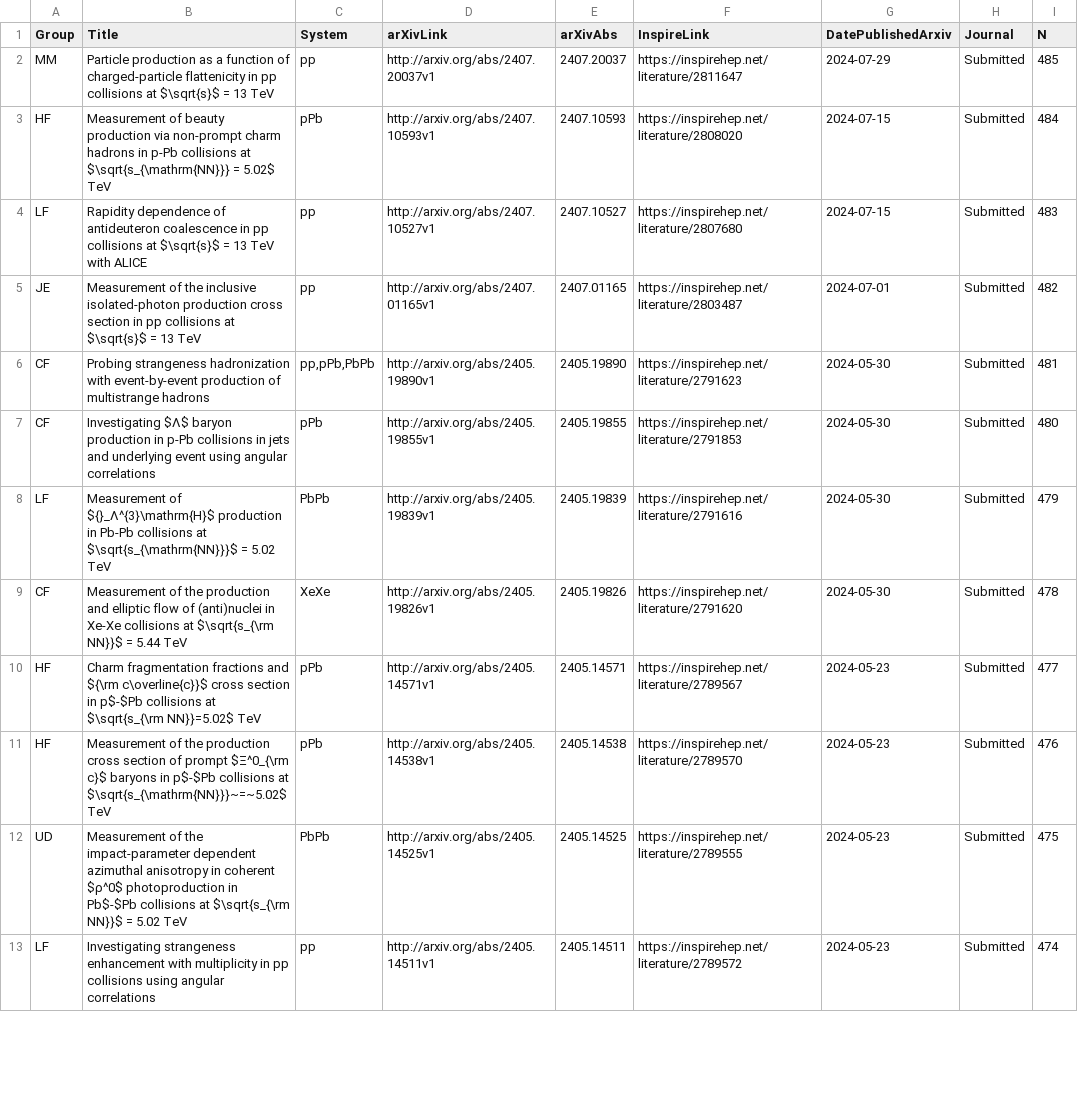
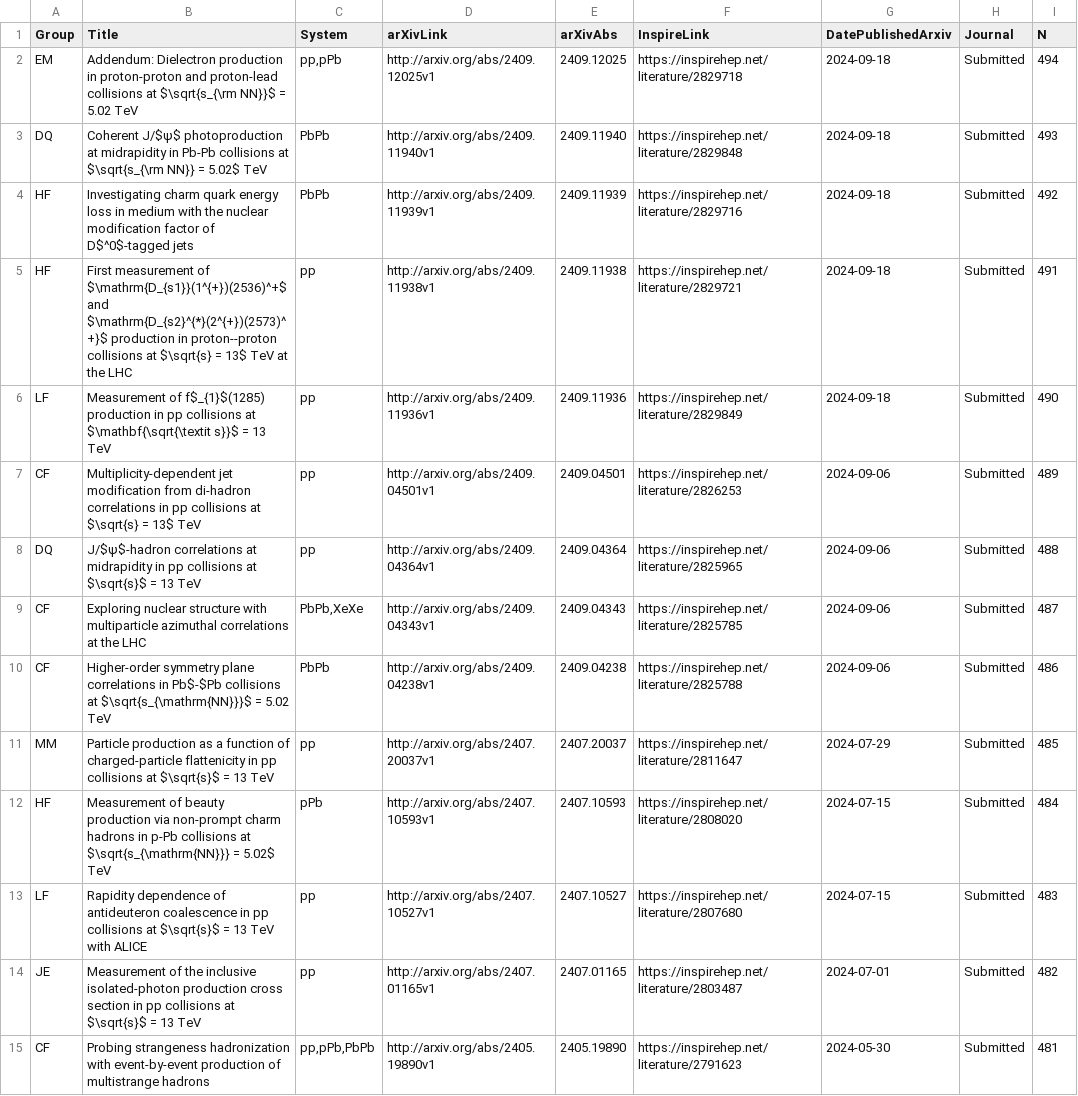
Before and after one commit to matplo/alice_papers, a CSV file: twiki/alice_papers_table.csv, drawn as a sheet; only a part is shown; the shorter side is filled out with more unchanged rows.

```diff
--- a/twiki/alice_papers_table.csv
+++ b/twiki/alice_papers_table.csv
@@ -1,2 +1,11 @@
 Group,Title,System,arXivLink,arXivAbs,InspireLink,DatePublishedArxiv,Journal,N
+EM,Addendum: Dielectron production in proton-proton and proton-lead collisions at $\sqrt{s_{\rm NN}}$ = 5.02 TeV,"pp,pPb",http://arxiv.org/abs/2409.12025v1,2409.12025,https://inspirehep.net/literature/2829718,2024-09-18,Submitted,494
+DQ,Coherent J/$ψ$ photoproduction at midrapidity in Pb-Pb collisions at $\sqrt{s_{\rm NN}} = 5.02$ TeV,PbPb,http://arxiv.org/abs/2409.11940v1,2409.11940,https://inspirehep.net/literature/2829848,2024-09-18,Submitted,493
+HF,Investigating charm quark energy loss in medium with the nuclear modification factor of D$^0$-tagged jets,PbPb,http://arxiv.org/abs/2409.11939v1,2409.11939,https://inspirehep.net/literature/2829716,2024-09-18,Submitted,492
+HF,First measurement of $\mathrm{D_{s1}}(1^{+})(2536)^+$ and $\mathrm{D_{s2}^{*}(2^{+})(2573)^+}$ production in proton--proton collisions at $\sqrt{s} = 13$ TeV at the LHC,pp,http://arxiv.org/abs/2409.11938v1,2409.11938,https://inspirehep.net/literature/2829721,2024-09-18,Submitted,491
+LF,Measurement of f$_{1}$(1285) production in pp collisions at $\mathbf{\sqrt{\textit s}}$ = 13 TeV,pp,http://arxiv.org/abs/2409.11936v1,2409.11936,https://inspirehep.net/literature/2829849,2024-09-18,Submitted,490
+CF,Multiplicity-dependent jet modification from di-hadron correlations in pp collisions at $\sqrt{s} = 13$ TeV,pp,http://arxiv.org/abs/2409.04501v1,2409.04501,https://inspirehep.net/literature/2826253,2024-09-06,Submitted,489
+DQ,J/$ψ$-hadron correlations at midrapidity in pp collisions at $\sqrt{s}$ = 13 TeV,pp,http://arxiv.org/abs/2409.04364v1,2409.04364,https://inspirehep.net/literature/2825965,2024-09-06,Submitted,488
+CF,Exploring nuclear structure with multiparticle azimuthal correlations at the LHC,"PbPb,XeXe",http://arxiv.org/abs/2409.04343v1,2409.04343,https://inspirehep.net/literature/2825785,2024-09-06,Submitted,487
+CF,Higher-order symmetry plane correlations in Pb$-$Pb collisions at $\sqrt{s_{\mathrm{NN}}}$ = 5.02 TeV,PbPb,http://arxiv.org/abs/2409.04238v1,2409.04238,https://inspirehep.net/literature/2825788,2024-09-06,Submitted,486
 MM,Particle production as a function of charged-particle flattenicity in pp collisions at $\sqrt{s}$ = 13 TeV,pp,http://arxiv.org/abs/2407.20037v1,2407.20037,https://inspirehep.net/literature/2811647,2024-07-29,Submitted,485
```
Also changed, not shown: 7 other files.
